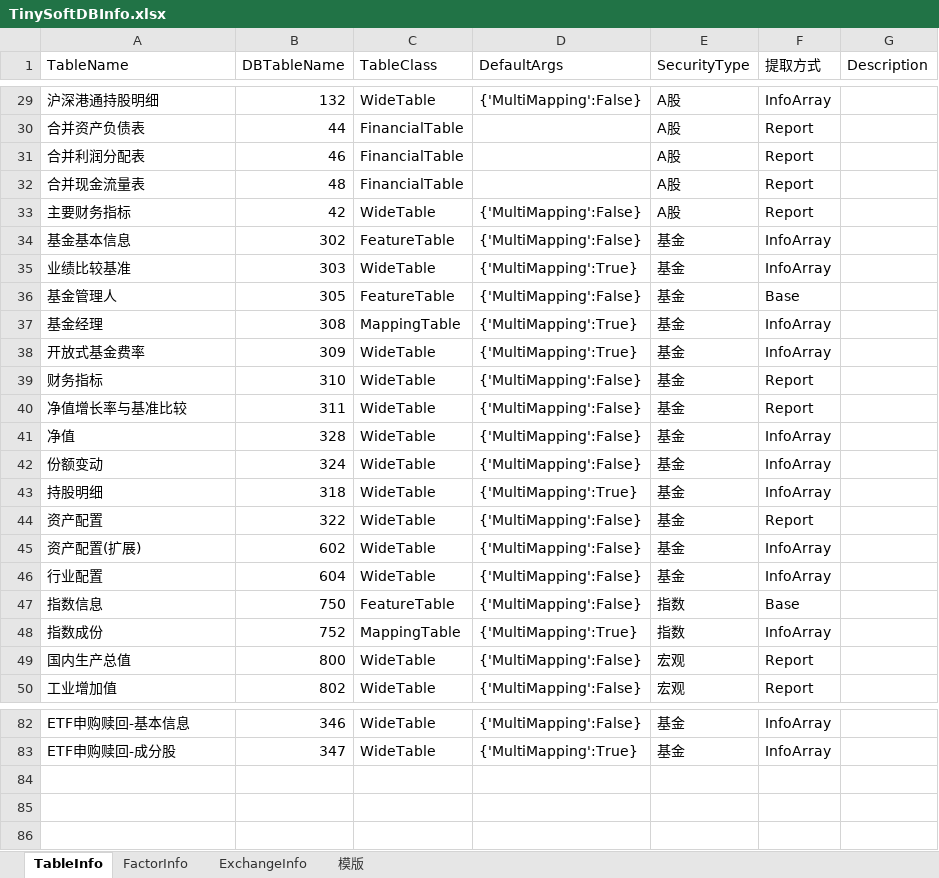
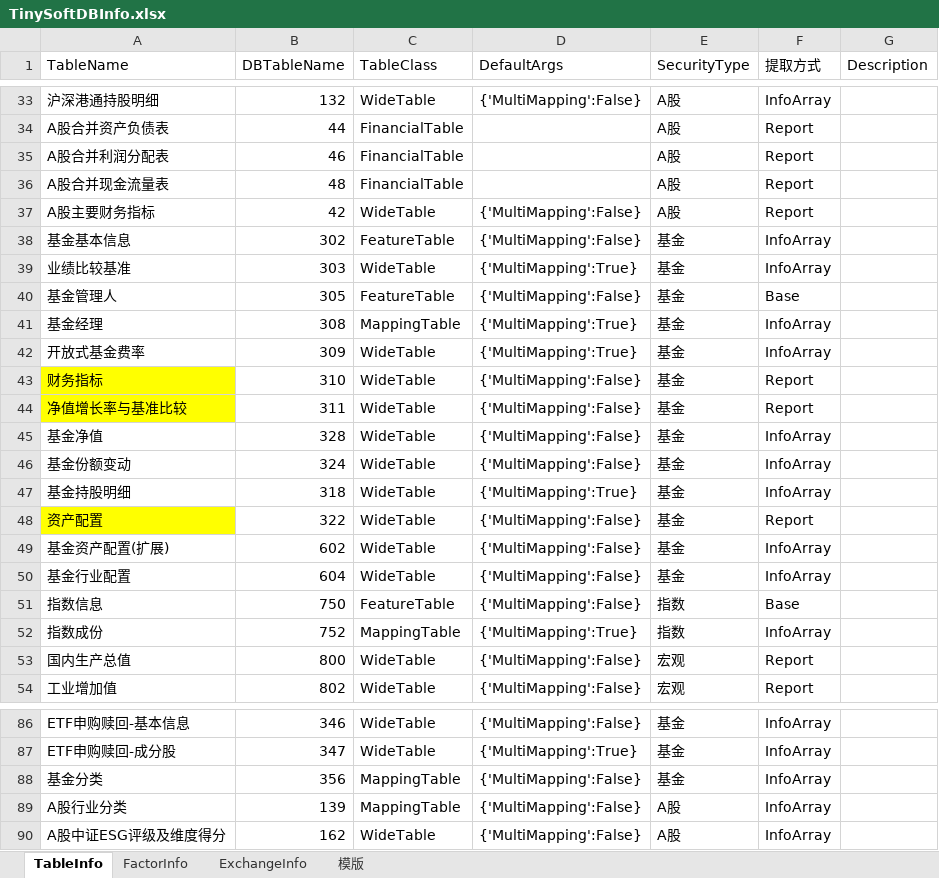
Before and after one commit to Scorpi000/QSExt, an Excel workbook: QSExt/Resource/TinySoftDBInfo.xlsx, sheet TableInfo, drawn as a sheet; only a part is shown, gaps mark what is left out; values as stored, in another font and other column widths than the file's, no borders; addresses are those after the commit; the diff covers the shown part only; the diff names each change by its address in the sheet, - before the commit and + after, or states it on an @@ line.

```diff
--- a/QSExt/Resource/TinySoftDBInfo.xlsx (sheet TableInfo)
+++ b/QSExt/Resource/TinySoftDBInfo.xlsx (sheet TableInfo)
-A34 (TableName): 合并资产负债表
+A34 (TableName): A股合并资产负债表
-A35 (TableName): 合并利润分配表
+A35 (TableName): A股合并利润分配表
-A36 (TableName): 合并现金流量表
+A36 (TableName): A股合并现金流量表
-A37 (TableName): 主要财务指标
+A37 (TableName): A股主要财务指标
-A43:A44 fill: none
+A43:A44 fill: #FFFF00
-A45 (TableName): 净值
+A45 (TableName): 基金净值
-A46 (TableName): 份额变动
+A46 (TableName): 基金份额变动
-A47 (TableName): 持股明细
+A47 (TableName): 基金持股明细
-A48 fill: none
+A48 fill: #FFFF00
-A49 (TableName): 资产配置(扩展)
+A49 (TableName): 基金资产配置(扩展)
-A50 (TableName): 行业配置
+A50 (TableName): 基金行业配置
+row 88: 基金分类 | 356 | MappingTable | {'MultiMapping':False} | 基金 | InfoArray
+row 89: A股行业分类 | 139 | MappingTable | {'MultiMapping':False} | A股 | InfoArray
+row 90: A股中证ESG评级及维度得分 | 162 | WideTable | {'MultiMapping':False} | A股 | InfoArray
```
Also changed, not shown: 4 added rows, 14 edited cells and cell formats elsewhere in this sheet, sheet FactorInfo, sheet 模版.
